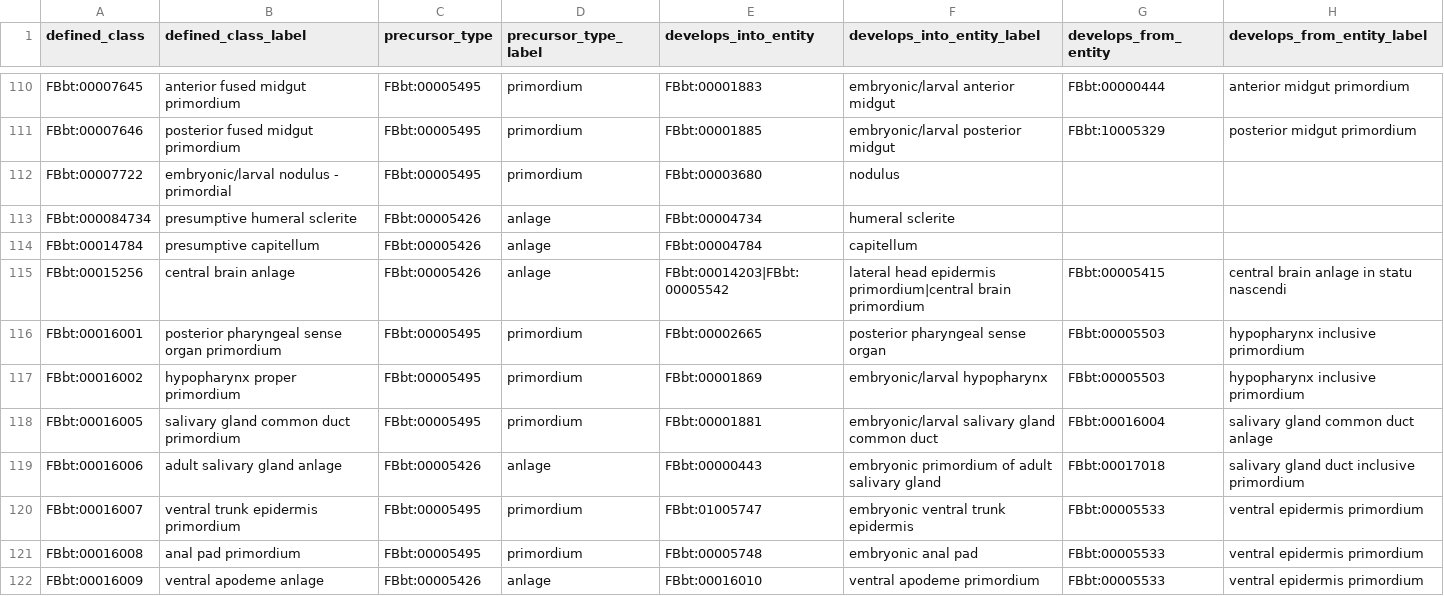
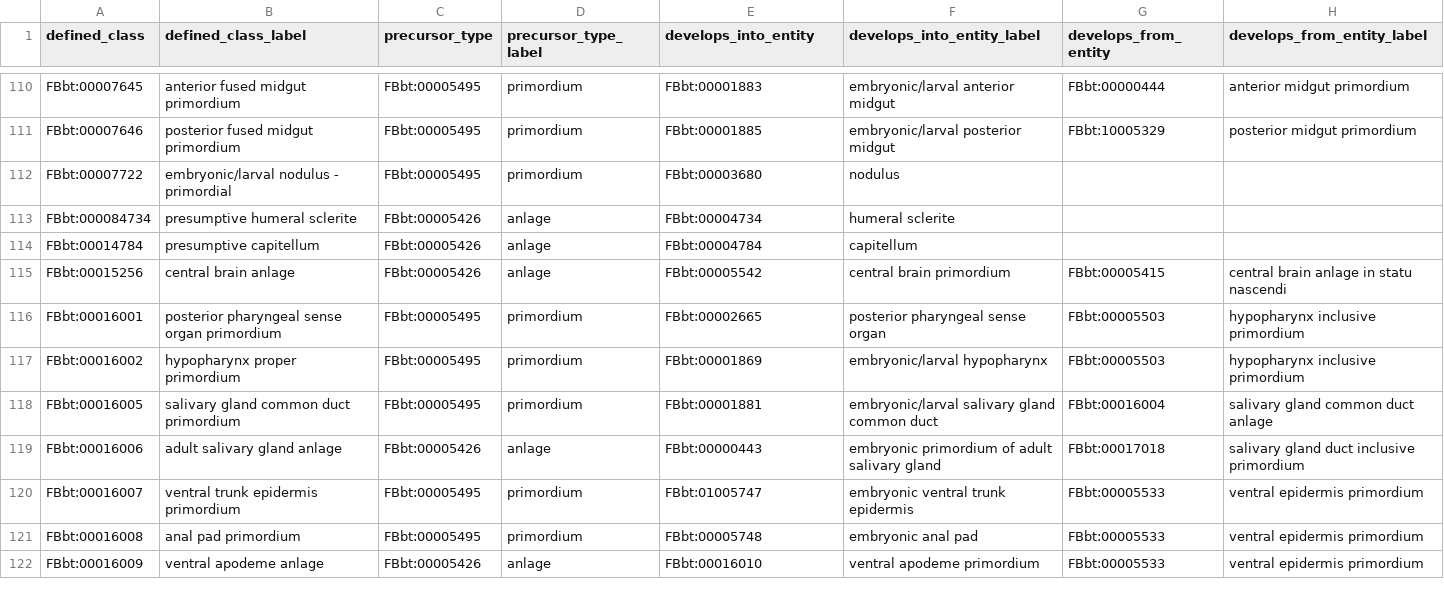
Before and after one commit to FlyBase/drosophila-anatomy-developmental-ontology, a TSV file: src/patterns/data/logical-only/developingEntityWithEarlierAndLaterStructures.tsv, drawn as a sheet; only a part is shown, gaps mark what is left out.

Commit message:
basic def for lateral head epidermis

```diff
--- a/src/patterns/data/logical-only/developingEntityWithEarlierAndLaterStructures.tsv
+++ b/src/patterns/data/logical-only/developingEntityWithEarlierAndLaterStructures.tsv
@@ -114,3 +114,3 @@ FBbt:000084734	presumptive humeral sclerite	FBbt:00005426	anlage	FBbt:00004734	h
 FBbt:00014784	presumptive capitellum	FBbt:00005426	anlage	FBbt:00004784	capitellum		
-FBbt:00015256	central brain anlage	FBbt:00005426	anlage	FBbt:00014203|FBbt:00005542	lateral head epidermis primordium|central brain primordium	FBbt:00005415	central brain anlage in statu nascendi
+FBbt:00015256	central brain anlage	FBbt:00005426	anlage	FBbt:00005542	central brain primordium	FBbt:00005415	central brain anlage in statu nascendi
 FBbt:00016001	posterior pharyngeal sense organ primordium	FBbt:00005495	primordium	FBbt:00002665	posterior pharyngeal sense organ	FBbt:00005503	hypopharynx inclusive primordium
```
Also changed, not shown: src/patterns/data/all-axioms/developingEntityWithEarlierAndLaterStructures.tsv, src/patterns/data/logical-only/muscleCellByMuscle.tsv, 2 other files.
